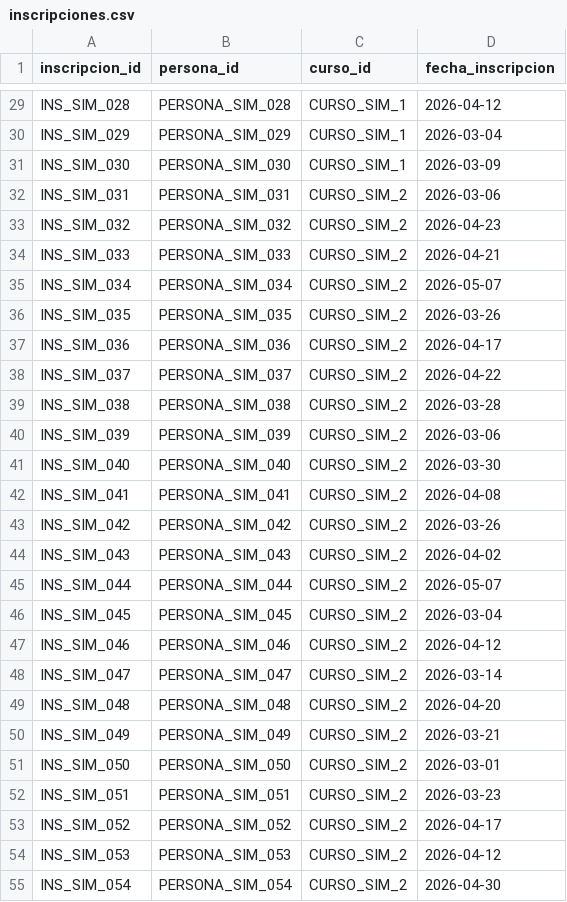
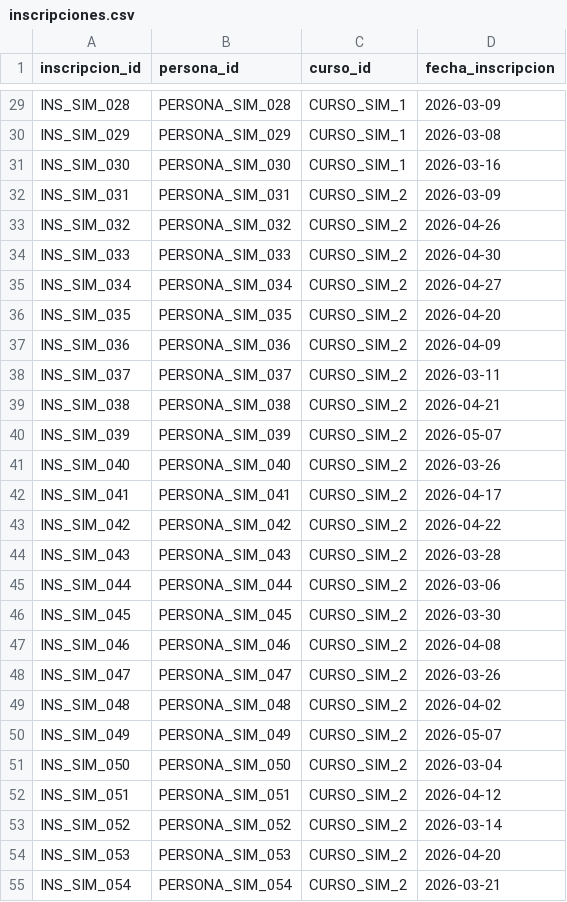
Before and after one commit to ipizarroh/analitica-gestion-social, a CSV file: datos_evolucion/inscripciones.csv, drawn as a sheet; only a part is shown, gaps mark what is left out; the diff covers the shown part only; the diff names each change by its address in the sheet, - before the commit and + after, or states it on an @@ line.

```diff
--- a/datos_evolucion/inscripciones.csv
+++ b/datos_evolucion/inscripciones.csv
-D29 (fecha_inscripcion): 2026-04-12
+D29 (fecha_inscripcion): 2026-03-09
-D30 (fecha_inscripcion): 2026-03-04
+D30 (fecha_inscripcion): 2026-03-08
-D31 (fecha_inscripcion): 2026-03-09
+D31 (fecha_inscripcion): 2026-03-16
-D32 (fecha_inscripcion): 2026-03-06
+D32 (fecha_inscripcion): 2026-03-09
-D33 (fecha_inscripcion): 2026-04-23
+D33 (fecha_inscripcion): 2026-04-26
-D34 (fecha_inscripcion): 2026-04-21
+D34 (fecha_inscripcion): 2026-04-30
-D35 (fecha_inscripcion): 2026-05-07
+D35 (fecha_inscripcion): 2026-04-27
-D36 (fecha_inscripcion): 2026-03-26
+D36 (fecha_inscripcion): 2026-04-20
-D37 (fecha_inscripcion): 2026-04-17
+D37 (fecha_inscripcion): 2026-04-09
-D38 (fecha_inscripcion): 2026-04-22
+D38 (fecha_inscripcion): 2026-03-11
-D39 (fecha_inscripcion): 2026-03-28
+D39 (fecha_inscripcion): 2026-04-21
-D40 (fecha_inscripcion): 2026-03-06
+D40 (fecha_inscripcion): 2026-05-07
-D41 (fecha_inscripcion): 2026-03-30
+D41 (fecha_inscripcion): 2026-03-26
-D42 (fecha_inscripcion): 2026-04-08
+D42 (fecha_inscripcion): 2026-04-17
-D43 (fecha_inscripcion): 2026-03-26
+D43 (fecha_inscripcion): 2026-04-22
-D44 (fecha_inscripcion): 2026-04-02
+D44 (fecha_inscripcion): 2026-03-28
-D45 (fecha_inscripcion): 2026-05-07
+D45 (fecha_inscripcion): 2026-03-06
-D46 (fecha_inscripcion): 2026-03-04
+D46 (fecha_inscripcion): 2026-03-30
-D47 (fecha_inscripcion): 2026-04-12
+D47 (fecha_inscripcion): 2026-04-08
-D48 (fecha_inscripcion): 2026-03-14
+D48 (fecha_inscripcion): 2026-03-26
-D49 (fecha_inscripcion): 2026-04-20
+D49 (fecha_inscripcion): 2026-04-02
-D50 (fecha_inscripcion): 2026-03-21
+D50 (fecha_inscripcion): 2026-05-07
-D51 (fecha_inscripcion): 2026-03-01
+D51 (fecha_inscripcion): 2026-03-04
-D52 (fecha_inscripcion): 2026-03-23
+D52 (fecha_inscripcion): 2026-04-12
-D53 (fecha_inscripcion): 2026-04-17
+D53 (fecha_inscripcion): 2026-03-14
-D54 (fecha_inscripcion): 2026-04-12
+D54 (fecha_inscripcion): 2026-04-20
-D55 (fecha_inscripcion): 2026-04-30
+D55 (fecha_inscripcion): 2026-03-21
```
Also changed, not shown: 92 edited cells elsewhere in this file, datos_evolucion/FactJornada.csv, datos_evolucion/FactSeguimiento.csv, 15 other files.
